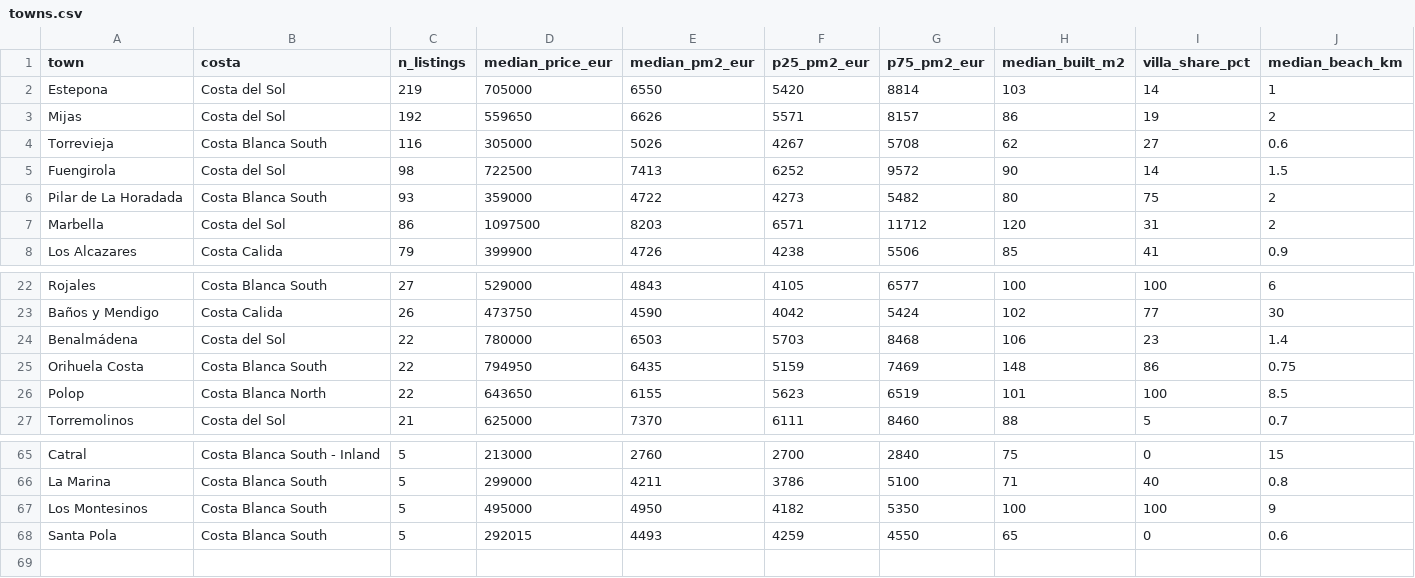
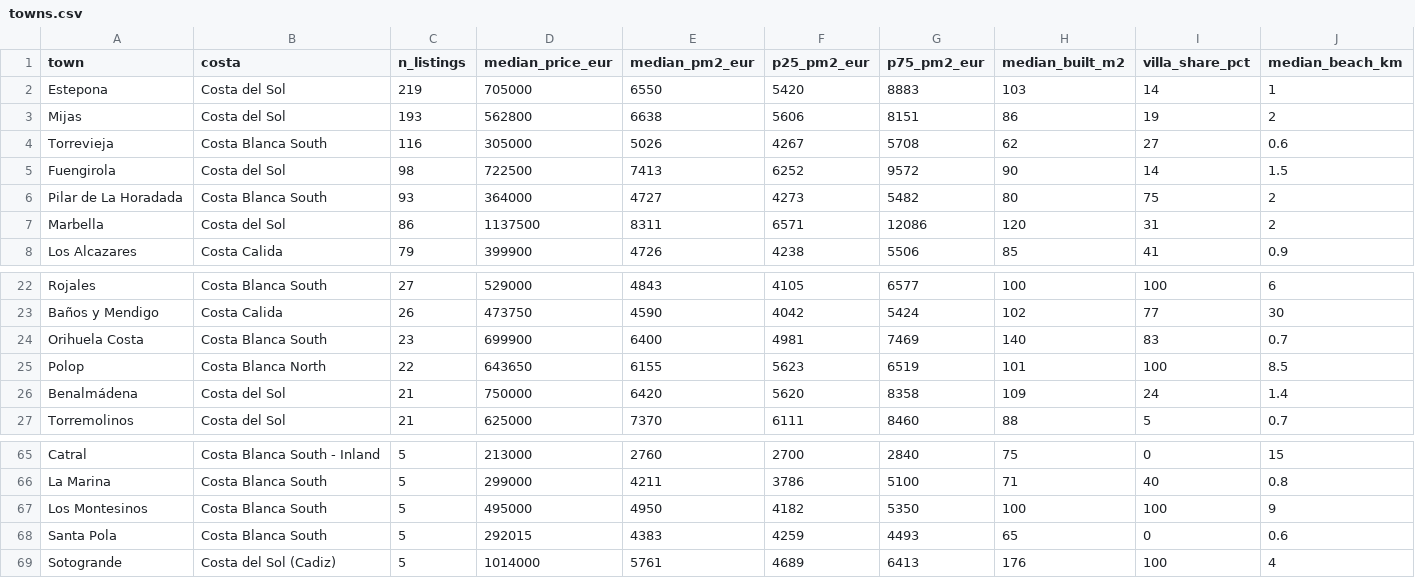
Before and after one commit to HenrikKolstad/avena-terminal, a CSV file: public/open-data/towns.csv, drawn as a sheet; only a part is shown, gaps mark what is left out.

```diff
--- a/public/open-data/towns.csv
+++ b/public/open-data/towns.csv
@@ -1,8 +1,8 @@
 town,costa,n_listings,median_price_eur,median_pm2_eur,p25_pm2_eur,p75_pm2_eur,median_built_m2,villa_share_pct,median_beach_km
-Estepona,Costa del Sol,219,705000,6550,5420,8814,103,14,1
-Mijas,Costa del Sol,192,559650,6626,5571,8157,86,19,2
+Estepona,Costa del Sol,219,705000,6550,5420,8883,103,14,1
+Mijas,Costa del Sol,193,562800,6638,5606,8151,86,19,2
 Torrevieja,Costa Blanca South,116,305000,5026,4267,5708,62,27,0.6
 Fuengirola,Costa del Sol,98,722500,7413,6252,9572,90,14,1.5
-Pilar de La Horadada,Costa Blanca South,93,359000,4722,4273,5482,80,75,2
-Marbella,Costa del Sol,86,1097500,8203,6571,11712,120,31,2
+Pilar de La Horadada,Costa Blanca South,93,364000,4727,4273,5482,80,75,2
+Marbella,Costa del Sol,86,1137500,8311,6571,12086,120,31,2
 Los Alcazares,Costa Calida,79,399900,4726,4238,5506,85,41,0.9
@@ -23,5 +23,5 @@ Rojales,Costa Blanca South,27,529000,4843,4105,6577,100,100,6
 Baños y Mendigo,Costa Calida,26,473750,4590,4042,5424,102,77,30
-Benalmádena,Costa del Sol,22,780000,6503,5703,8468,106,23,1.4
-Orihuela Costa,Costa Blanca South,22,794950,6435,5159,7469,148,86,0.75
+Orihuela Costa,Costa Blanca South,23,699900,6400,4981,7469,140,83,0.7
 Polop,Costa Blanca North,22,643650,6155,5623,6519,101,100,8.5
+Benalmádena,Costa del Sol,21,750000,6420,5620,8358,109,24,1.4
 Torremolinos,Costa del Sol,21,625000,7370,6111,8460,88,5,0.7
@@ -67,2 +67,3 @@ La Marina,Costa Blanca South,5,299000,4211,3786,5100,71,40,0.8
 Los Montesinos,Costa Blanca South,5,495000,4950,4182,5350,100,100,9
-Santa Pola,Costa Blanca South,5,292015,4493,4259,4550,65,0,0.6
+Santa Pola,Costa Blanca South,5,292015,4383,4259,4493,65,0,0.6
+Sotogrande,Costa del Sol (Cadiz),5,1014000,5761,4689,6413,176,100,4
```
Also changed, not shown: public/open-data/movement-ledger.csv, public/open-data/moves.csv, 6 other files.
